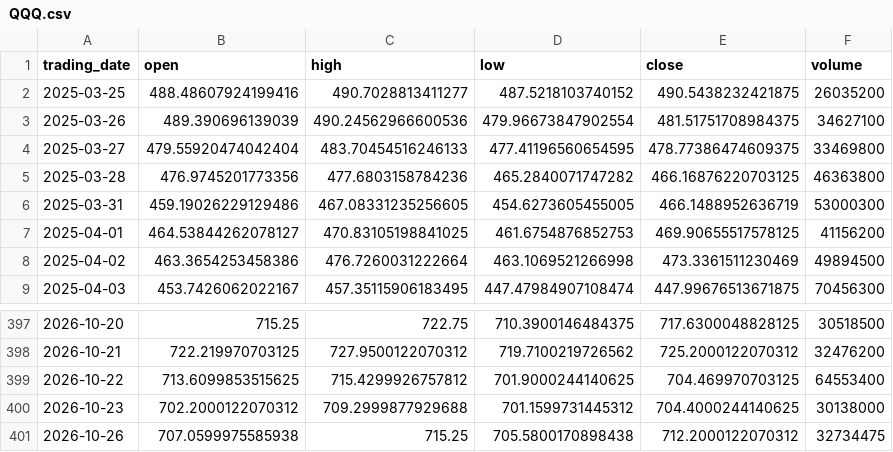
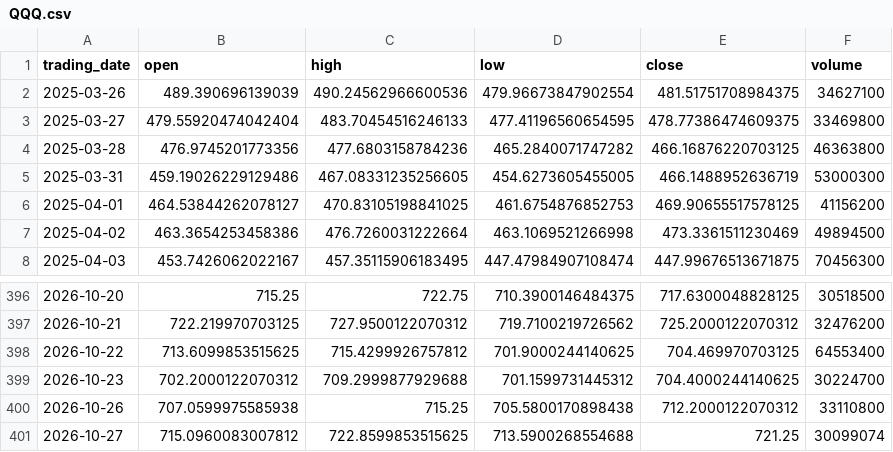
Before and after one commit to ylqi007/Stock-MA-Tracker, a CSV file: data/QQQ.csv, drawn as a sheet; only a part is shown, gaps mark what is left out.

```diff
--- a/data/QQQ.csv
+++ b/data/QQQ.csv
@@ -1,3 +1,2 @@
 trading_date,open,high,low,close,volume
-2025-03-25,488.48607924199416,490.7028813411277,487.5218103740152,490.5438232421875,26035200
 2025-03-26,489.390696139039,490.24562966600536,479.96673847902554,481.51751708984375,34627100
@@ -399,3 +398,4 @@ trading_date,open,high,low,close,volume
 2026-10-22,713.6099853515625,715.4299926757812,701.9000244140625,704.469970703125,64553400
-2026-10-23,702.2000122070312,709.2999877929688,701.1599731445312,704.4000244140625,30138000
-2026-10-26,707.0599975585938,715.25,705.5800170898438,712.2000122070312,32734475
+2026-10-23,702.2000122070312,709.2999877929688,701.1599731445312,704.4000244140625,30224700
+2026-10-26,707.0599975585938,715.25,705.5800170898438,712.2000122070312,33110800
+2026-10-27,715.0960083007812,722.8599853515625,713.5900268554688,721.25,30099074
```
Also changed, not shown: 1 other file.
